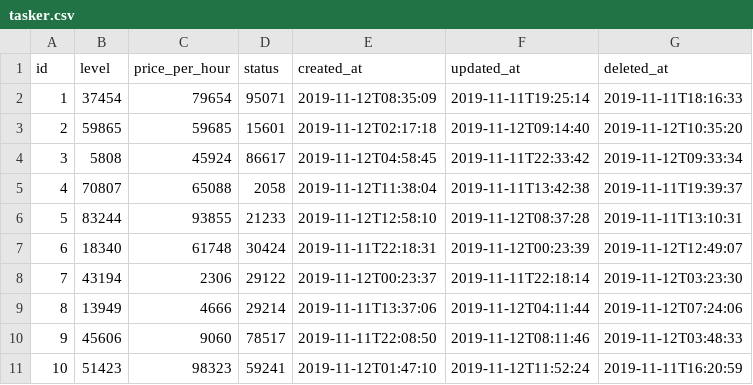
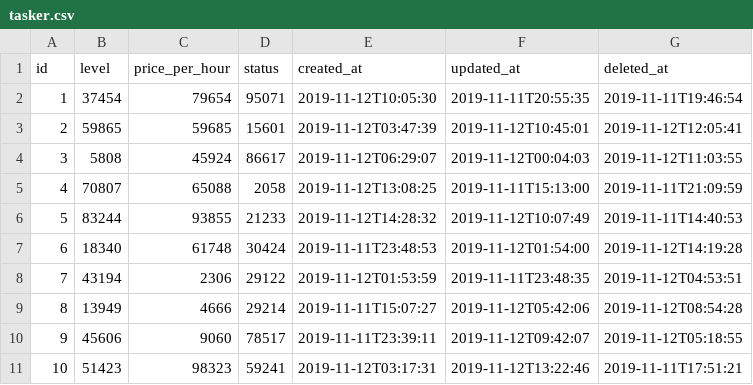
Before and after one commit to slowv/TaskUnite, a CSV file: src/main/resources/config/liquibase/fake-data/tasker.csv, drawn as a sheet.

```diff
--- a/src/main/resources/config/liquibase/fake-data/tasker.csv
+++ b/src/main/resources/config/liquibase/fake-data/tasker.csv
@@ -1,11 +1,11 @@
 id;level;price_per_hour;status;created_at;updated_at;deleted_at
-1;37454;79654;95071;2019-11-12T08:35:09;2019-11-11T19:25:14;2019-11-11T18:16:33
-2;59865;59685;15601;2019-11-12T02:17:18;2019-11-12T09:14:40;2019-11-12T10:35:20
-3;5808;45924;86617;2019-11-12T04:58:45;2019-11-11T22:33:42;2019-11-12T09:33:34
-4;70807;65088;2058;2019-11-12T11:38:04;2019-11-11T13:42:38;2019-11-11T19:39:37
-5;83244;93855;21233;2019-11-12T12:58:10;2019-11-12T08:37:28;2019-11-11T13:10:31
-6;18340;61748;30424;2019-11-11T22:18:31;2019-11-12T00:23:39;2019-11-12T12:49:07
-7;43194;2306;29122;2019-11-12T00:23:37;2019-11-11T22:18:14;2019-11-12T03:23:30
-8;13949;4666;29214;2019-11-11T13:37:06;2019-11-12T04:11:44;2019-11-12T07:24:06
-9;45606;9060;78517;2019-11-11T22:08:50;2019-11-12T08:11:46;2019-11-12T03:48:33
-10;51423;98323;59241;2019-11-12T01:47:10;2019-11-12T11:52:24;2019-11-11T16:20:59
+1;37454;79654;95071;2019-11-12T10:05:30;2019-11-11T20:55:35;2019-11-11T19:46:54
+2;59865;59685;15601;2019-11-12T03:47:39;2019-11-12T10:45:01;2019-11-12T12:05:41
+3;5808;45924;86617;2019-11-12T06:29:07;2019-11-12T00:04:03;2019-11-12T11:03:55
+4;70807;65088;2058;2019-11-12T13:08:25;2019-11-11T15:13:00;2019-11-11T21:09:59
+5;83244;93855;21233;2019-11-12T14:28:32;2019-11-12T10:07:49;2019-11-11T14:40:53
+6;18340;61748;30424;2019-11-11T23:48:53;2019-11-12T01:54:00;2019-11-12T14:19:28
+7;43194;2306;29122;2019-11-12T01:53:59;2019-11-11T23:48:35;2019-11-12T04:53:51
+8;13949;4666;29214;2019-11-11T15:07:27;2019-11-12T05:42:06;2019-11-12T08:54:28
+9;45606;9060;78517;2019-11-11T23:39:11;2019-11-12T09:42:07;2019-11-12T05:18:55
+10;51423;98323;59241;2019-11-12T03:17:31;2019-11-12T13:22:46;2019-11-11T17:51:21
```
Also changed, not shown: src/main/resources/config/liquibase/fake-data/address.csv, 38 other files.
